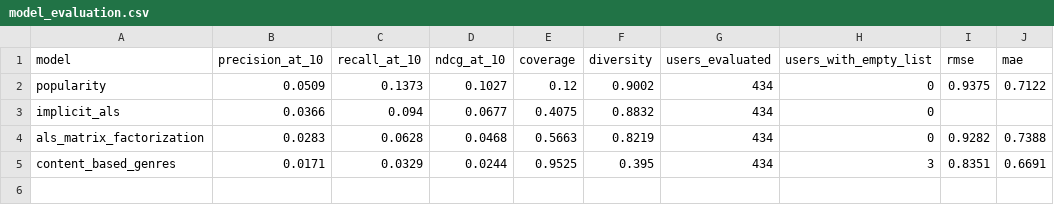
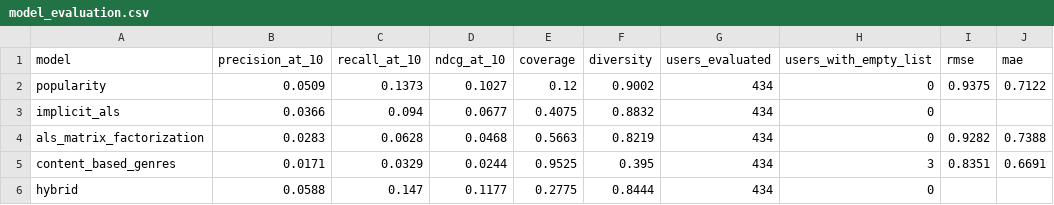
Before and after one commit to Huzna-git/movielens-data-pipeline-dmml, a CSV file: reports/synthetic/model_evaluation.csv, drawn as a sheet; the diff names each change by its address in the sheet, - before the commit and + after, or states it on an @@ line.

```diff
--- a/reports/synthetic/model_evaluation.csv
+++ b/reports/synthetic/model_evaluation.csv
+row 6: hybrid | 0.0588 | 0.147 | 0.1177 | 0.2775 | 0.8444 | 434 | 0
```
Also changed, not shown: reports/model_evaluation.csv, 44 other files.
